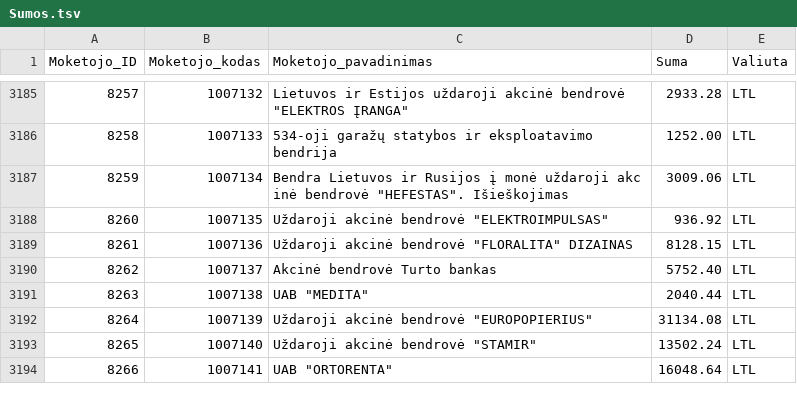
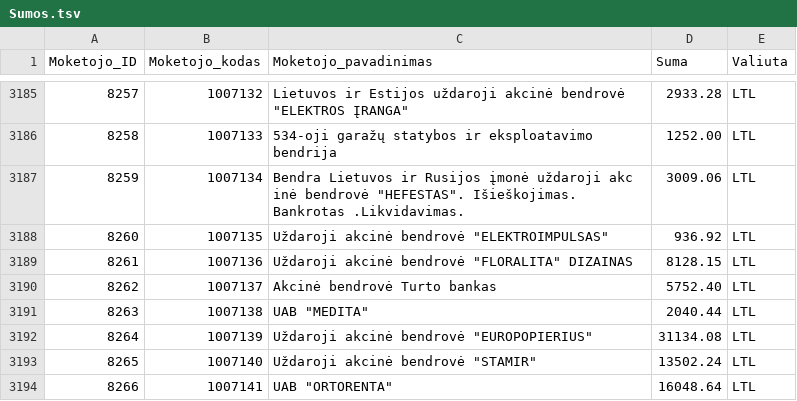
Before and after one commit to vilnius/zemesnuomossutartys, a TSV file: data/Sumos.tsv, drawn as a sheet; only a part is shown, gaps mark what is left out.

Commit message:
update

```diff
--- a/data/Sumos.tsv
+++ b/data/Sumos.tsv
@@ -3186,3 +3186,3 @@
 8258	1007133	534-oji garažų statybos ir eksploatavimo bendrija	1252.00	LTL
-8259	1007134	Bendra Lietuvos ir Rusijos į monė uždaroji akc inė bendrovė "HEFESTAS". Išieškojimas	3009.06	LTL
+8259	1007134	Bendra Lietuvos ir Rusijos  įmonė uždaroji akc inė bendrovė "HEFESTAS". Išieškojimas. Bankrotas .Likvidavimas.	3009.06	LTL
 8260	1007135	Uždaroji akcinė bendrovė "ELEKTROIMPULSAS"	936.92	LTL
```
